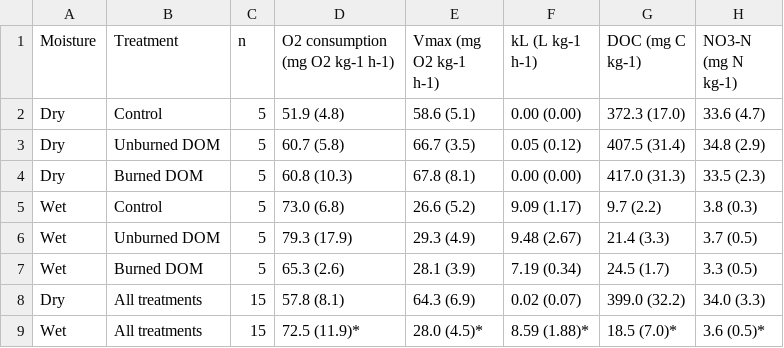
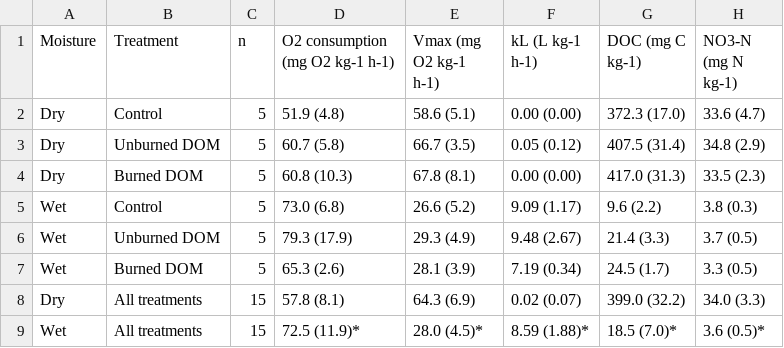
Before and after one commit to river-corridors-sfa/YEP_Incubations_v2, a CSV file: outputs/tables/TableS4_Group_Means_reference.csv, drawn as a sheet.

```diff
--- a/outputs/tables/TableS4_Group_Means_reference.csv
+++ b/outputs/tables/TableS4_Group_Means_reference.csv
@@ -4,3 +4,3 @@
 "Dry","Burned DOM",5,"60.8 (10.3)","67.8 (8.1)","0.00 (0.00)","417.0 (31.3)","33.5 (2.3)"
-"Wet","Control",5,"73.0 (6.8)","26.6 (5.2)","9.09 (1.17)","9.7 (2.2)","3.8 (0.3)"
+"Wet","Control",5,"73.0 (6.8)","26.6 (5.2)","9.09 (1.17)","9.6 (2.2)","3.8 (0.3)"
 "Wet","Unburned DOM",5,"79.3 (17.9)","29.3 (4.9)","9.48 (2.67)","21.4 (3.3)","3.7 (0.5)"
```
Also changed, not shown: outputs/tables/TableS2_Model_Fits_Km0.2.csv, 11 other files.
